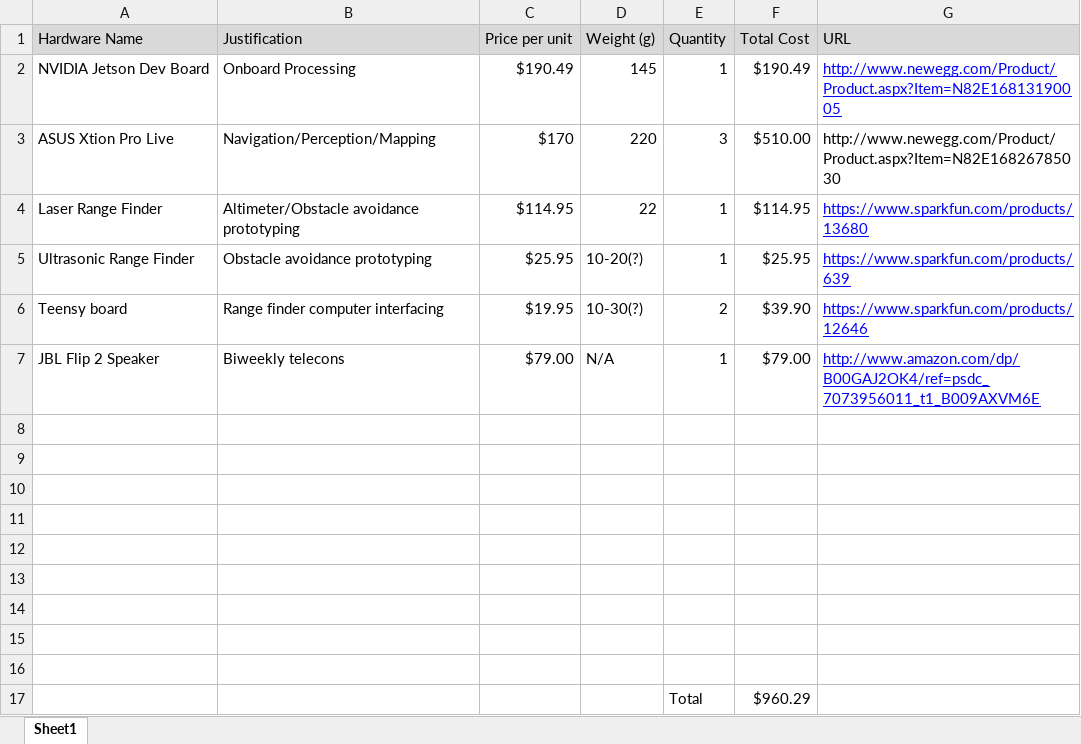
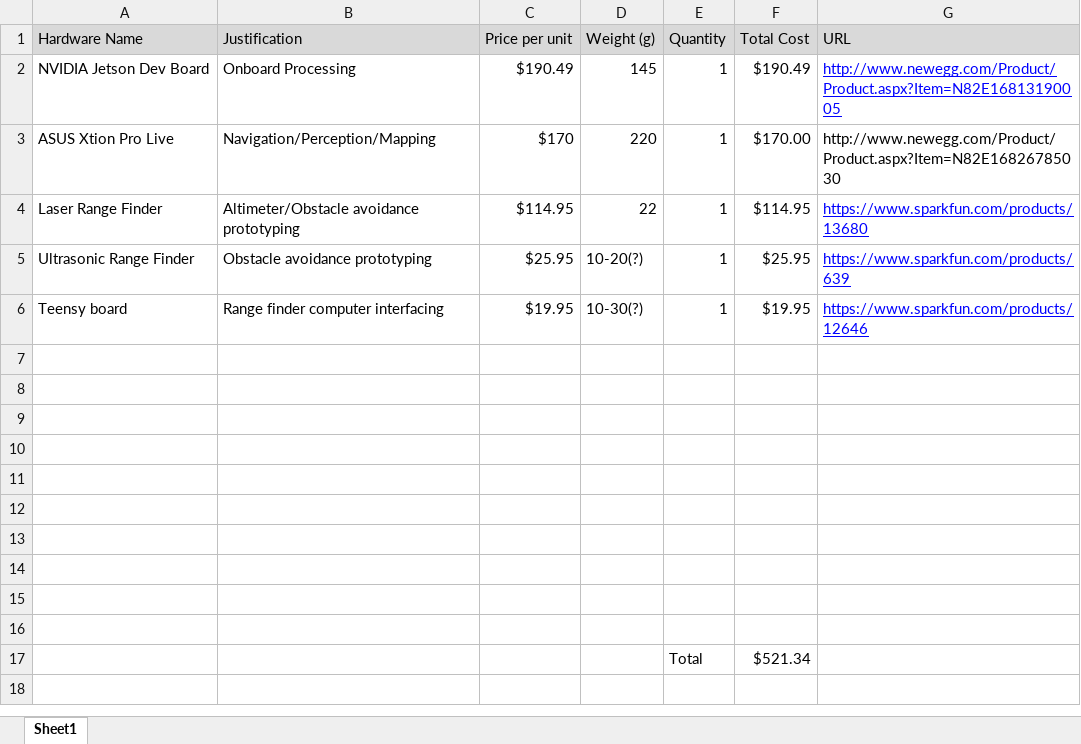
Before and after one commit to dtbinh/FlyNet, an Excel workbook: Technical/Hardware/purchase_list.xlsx, sheet Sheet1, drawn as a sheet; values as stored, in another font and other column widths than the file's, no borders; removed rows and columns are numbered as before the commit, all else as after; the diff names each change by its address in the sheet, - before the commit and + after, or states it on an @@ line.

```diff
--- a/Technical/Hardware/purchase_list.xlsx (sheet Sheet1)
+++ b/Technical/Hardware/purchase_list.xlsx (sheet Sheet1)
-E3 (Quantity): 3
+E3 (Quantity): 1
-F3 (Total Cost): $510.00
+F3 (Total Cost): $170.00
-E6 (Quantity): 2
+E6 (Quantity): 1
-F6 (Total Cost): $39.90
+F6 (Total Cost): $19.95
-row 7: JBL Flip 2 Speaker | Biweekly telecons | $79.00 | N/A | 1 | $79.00 | http://www.amazon.com/dp/B00GAJ2OK4/ref=psdc_7073956011_t1_B009AXVM6E
-row 16:  |  |  |  | Total | $960.29
+row 16: (empty)
+row 17:  |  |  |  | Total | $521.34
```
Also changed, not shown: Action Items/open_action_items.xlsx, 1 other file.
